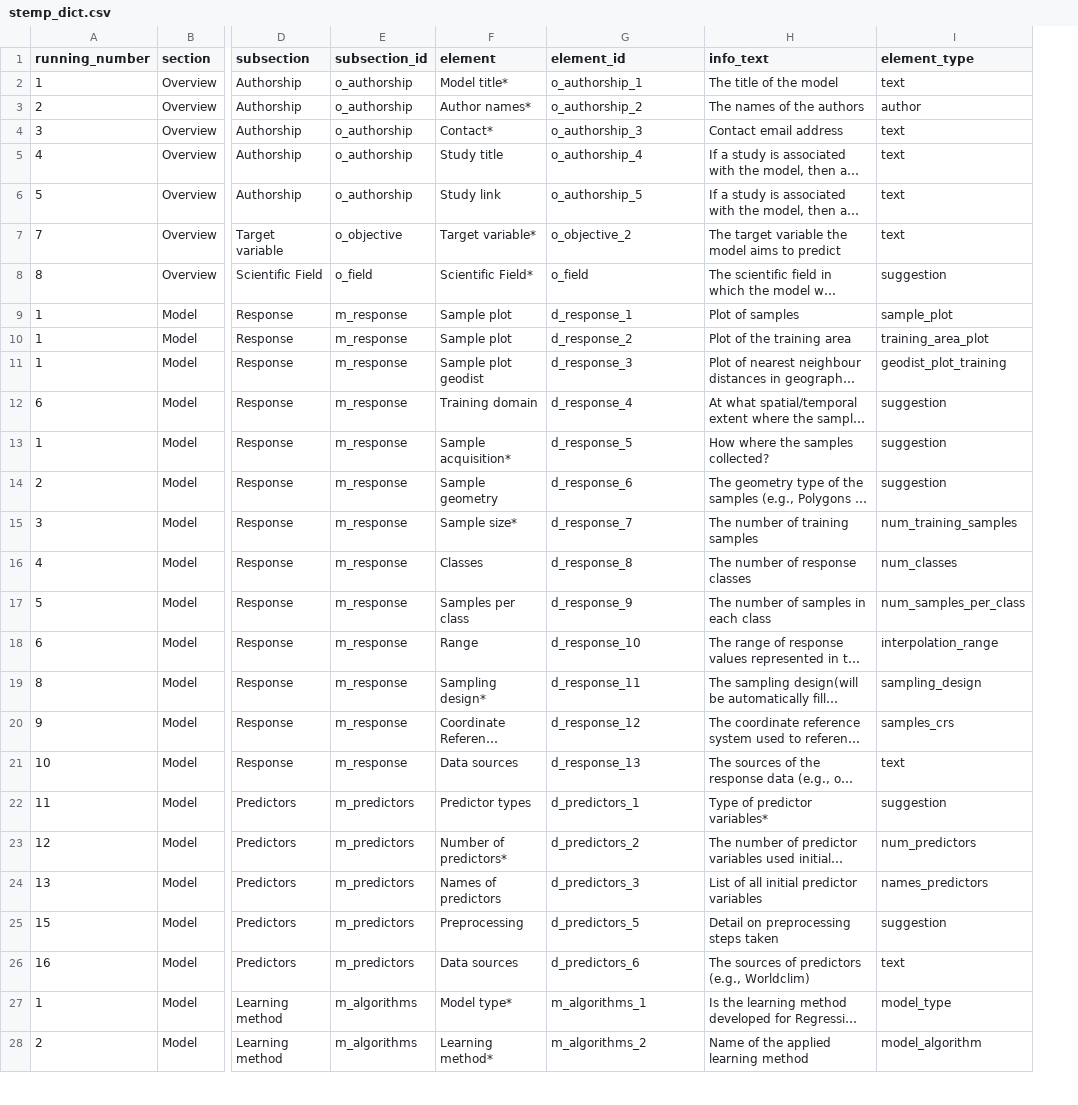
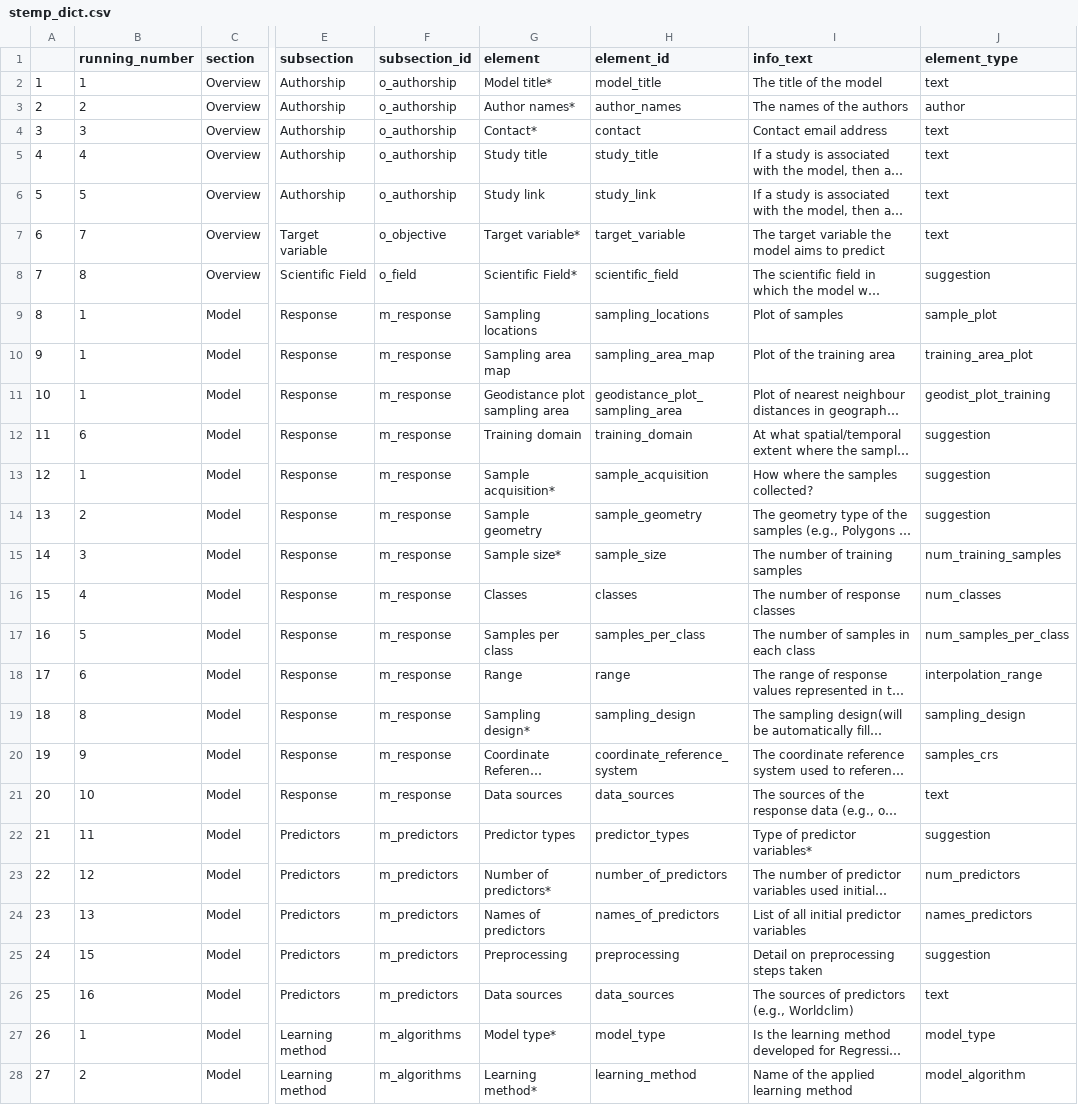
Before and after one commit to LOEK-RS/STeMP, a CSV file: www/stemp_dict.csv, drawn as a sheet; only a part is shown, gaps mark what is left out; long unchanged cells end in …; addresses are those after the commit; the diff covers the shown part only; the diff names each change by its address in the sheet, - before the commit and + after, or states it on an @@ line.

Commit message:
Added the possibility to upload a already filled STeMP as .csv and automatically update fields in the web app based on this upload

```diff
--- a/www/stemp_dict.csv
+++ b/www/stemp_dict.csv
+column A, rows 2-28: 1 | 2 | 3 | 4 | 5 | 6 | 7 | 8 | 9 | 10 | 11 | 12 | 13 | 14 | 15 | 16 | 17 | 18 | 19 | 20 | 21 | 22 | 23 | 24 | 25 | 26 | 27
-H2 (element_id): o_authorship_1
+H2 (element_id): model_title
-H3 (element_id): o_authorship_2
+H3 (element_id): author_names
-H4 (element_id): o_authorship_3
+H4 (element_id): contact
-H5 (element_id): o_authorship_4
+H5 (element_id): study_title
-H6 (element_id): o_authorship_5
+H6 (element_id): study_link
-H7 (element_id): o_objective_2
+H7 (element_id): target_variable
-H8 (element_id): o_field
+H8 (element_id): scientific_field
-G9 (element): Sample plot
+G9 (element): Sampling locations
-H9 (element_id): d_response_1
+H9 (element_id): sampling_locations
-G10 (element): Sample plot
+G10 (element): Sampling area map
-H10 (element_id): d_response_2
+H10 (element_id): sampling_area_map
-G11 (element): Sample plot geodist
+G11 (element): Geodistance plot sampling area
-H11 (element_id): d_response_3
+H11 (element_id): geodistance_plot_sampling_area
-H12 (element_id): d_response_4
+H12 (element_id): training_domain
-H13 (element_id): d_response_5
+H13 (element_id): sample_acquisition
-H14 (element_id): d_response_6
+H14 (element_id): sample_geometry
-H15 (element_id): d_response_7
+H15 (element_id): sample_size
-H16 (element_id): d_response_8
+H16 (element_id): classes
-H17 (element_id): d_response_9
+H17 (element_id): samples_per_class
-H18 (element_id): d_response_10
+H18 (element_id): range
-H19 (element_id): d_response_11
+H19 (element_id): sampling_design
-H20 (element_id): d_response_12
+H20 (element_id): coordinate_reference_system
-H21 (element_id): d_response_13
+H21 (element_id): data_sources
-H22 (element_id): d_predictors_1
+H22 (element_id): predictor_types
-H23 (element_id): d_predictors_2
+H23 (element_id): number_of_predictors
-H24 (element_id): d_predictors_3
+H24 (element_id): names_of_predictors
-H25 (element_id): d_predictors_5
+H25 (element_id): preprocessing
-H26 (element_id): d_predictors_6
+H26 (element_id): data_sources
-H27 (element_id): m_algorithms_1
+H27 (element_id): model_type
-H28 (element_id): m_algorithms_2
+H28 (element_id): learning_method
```
Also changed, not shown: 25 edited cells elsewhere in this file, 9 other files.
